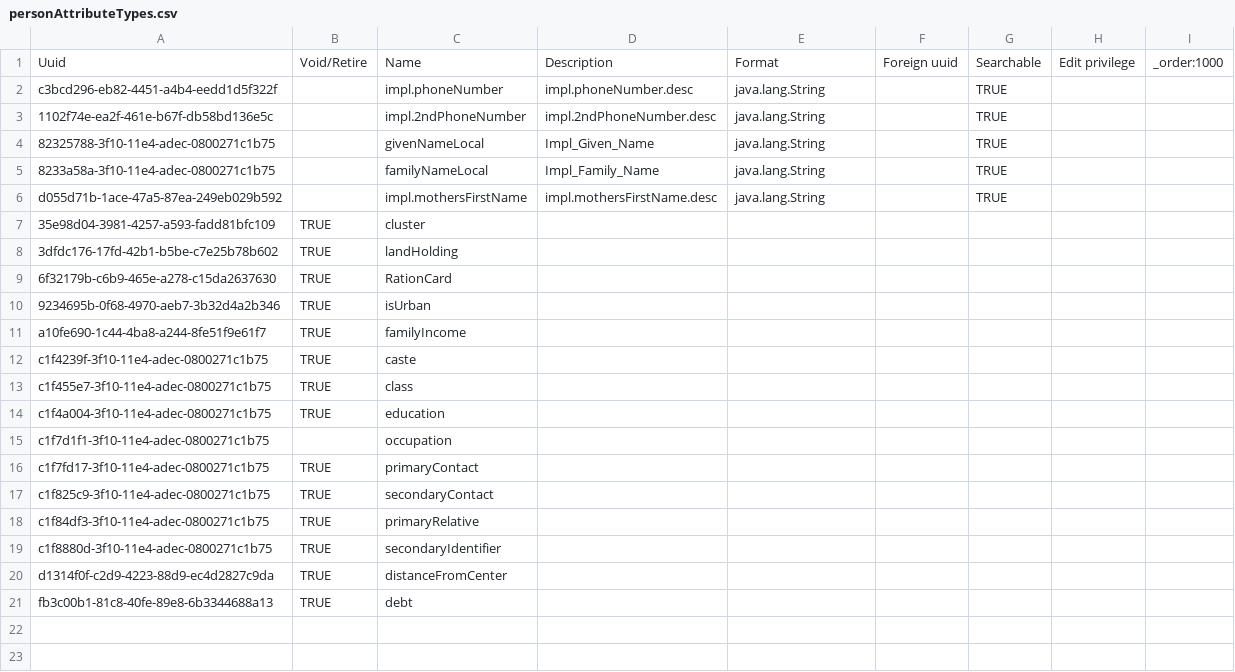
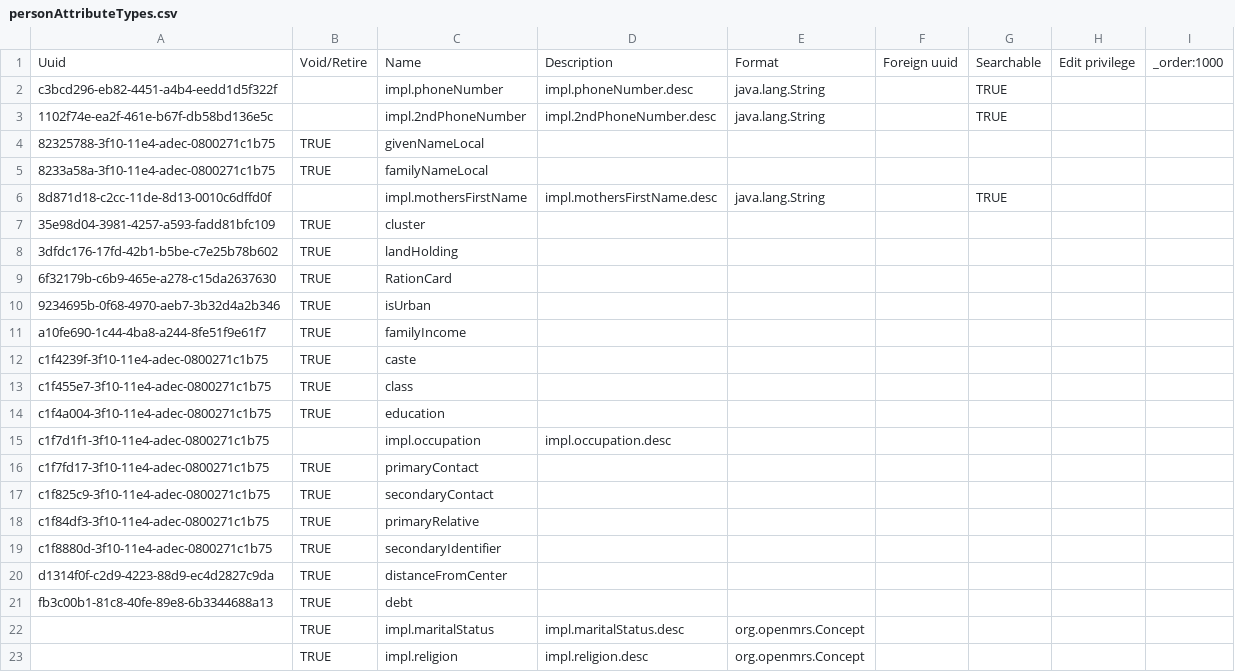
Before and after one commit to CRUDEM/openmrs-config-hsc, a CSV file: configuration/personattributetypes/personAttributeTypes.csv, drawn as a sheet.

Commit message:
HSC-2: Updated AH Levels, PAT and Patient Identifier Type

```diff
--- a/configuration/personattributetypes/personAttributeTypes.csv
+++ b/configuration/personattributetypes/personAttributeTypes.csv
@@ -3,5 +3,5 @@ c3bcd296-eb82-4451-a4b4-eedd1d5f322f,,impl.phoneNumber,impl.phoneNumber.desc,jav
 1102f74e-ea2f-461e-b67f-db58bd136e5c,,impl.2ndPhoneNumber,impl.2ndPhoneNumber.desc,java.lang.String,,TRUE,,
-82325788-3f10-11e4-adec-0800271c1b75,,givenNameLocal,Impl_Given_Name,java.lang.String,,TRUE,,
-8233a58a-3f10-11e4-adec-0800271c1b75,,familyNameLocal,Impl_Family_Name,java.lang.String,,TRUE,,
-d055d71b-1ace-47a5-87ea-249eb029b592,,impl.mothersFirstName,impl.mothersFirstName.desc,java.lang.String,,TRUE,,
+82325788-3f10-11e4-adec-0800271c1b75,TRUE,givenNameLocal,,,,,,
+8233a58a-3f10-11e4-adec-0800271c1b75,TRUE,familyNameLocal,,,,,,
+8d871d18-c2cc-11de-8d13-0010c6dffd0f,,impl.mothersFirstName,impl.mothersFirstName.desc,java.lang.String,,TRUE,,
 35e98d04-3981-4257-a593-fadd81bfc109,TRUE,cluster,,,,,,
@@ -14,3 +14,3 @@ c1f455e7-3f10-11e4-adec-0800271c1b75,TRUE,class,,,,,,
 c1f4a004-3f10-11e4-adec-0800271c1b75,TRUE,education,,,,,,
-c1f7d1f1-3f10-11e4-adec-0800271c1b75,,occupation,,,,,,
+c1f7d1f1-3f10-11e4-adec-0800271c1b75,,impl.occupation,impl.occupation.desc,,,,,
 c1f7fd17-3f10-11e4-adec-0800271c1b75,TRUE,primaryContact,,,,,,
@@ -21 +21,3 @@ d1314f0f-c2d9-4223-88d9-ec4d2827c9da,TRUE,distanceFromCenter,,,,,,
 fb3c00b1-81c8-40fe-89e8-6b3344688a13,TRUE,debt,,,,,,
+,TRUE,impl.maritalStatus,impl.maritalStatus.desc,org.openmrs.Concept,,,,
+,TRUE,impl.religion,impl.religion.desc,org.openmrs.Concept,,,,
```
Also changed, not shown: configuration/idgen/identifierSource.csv, 4 other files.
